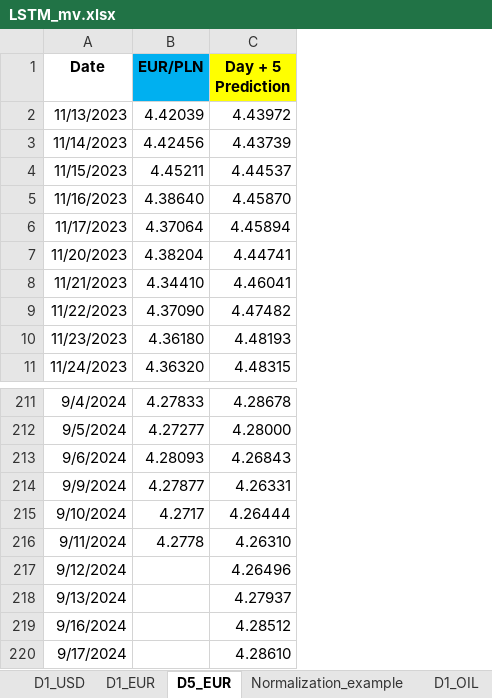
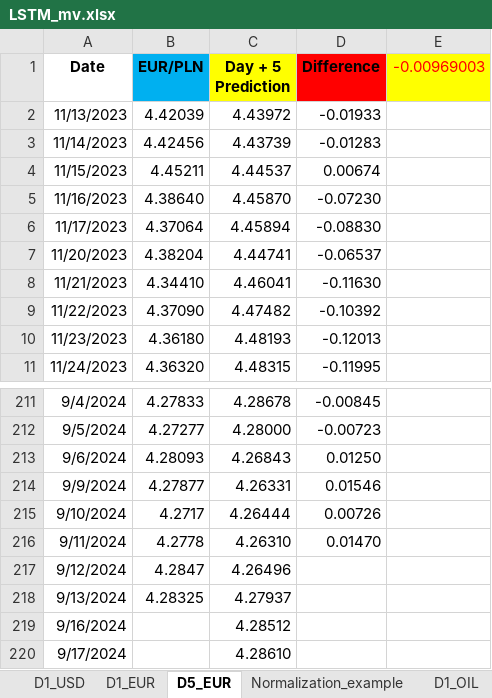
Before and after one commit to Mike7205/comm10, an Excel workbook: LSTM_mv.xlsx, sheet D5_EUR, drawn as a sheet; only a part is shown, gaps mark what is left out; values as stored, in another font and other column widths than the file's, no borders; the diff names each change by its address in the sheet, - before the commit and + after, or states it on an @@ line.

```diff
--- a/LSTM_mv.xlsx (sheet D5_EUR)
+++ b/LSTM_mv.xlsx (sheet D5_EUR)
+column D (Difference), rows 2-11: -0.01933 | -0.01283 | 0.00674 | -0.07230 | -0.08830 | -0.06537 | -0.11630 | -0.10392 | -0.12013 | -0.11995; rows 211-216: -0.00845 | -0.00723 | 0.01250 | 0.01546 | 0.00726 | 0.01470
+column E (-0.00969003), empty
-B217 (EUR/PLN): (empty)
+B217 (EUR/PLN): 4.2847
-B218 (EUR/PLN): (empty)
+B218 (EUR/PLN): 4.28325
```
Also changed, not shown: sheet D1_USD, sheet D1_EUR.
